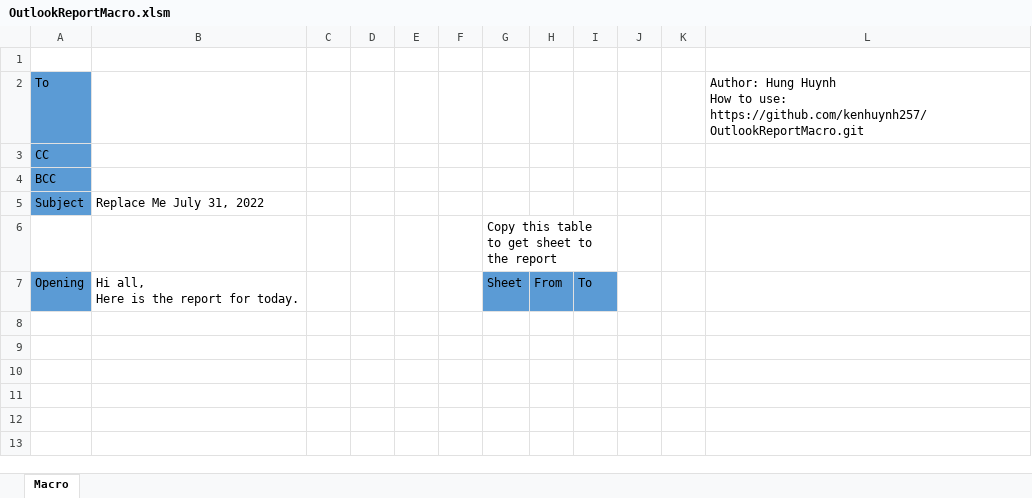
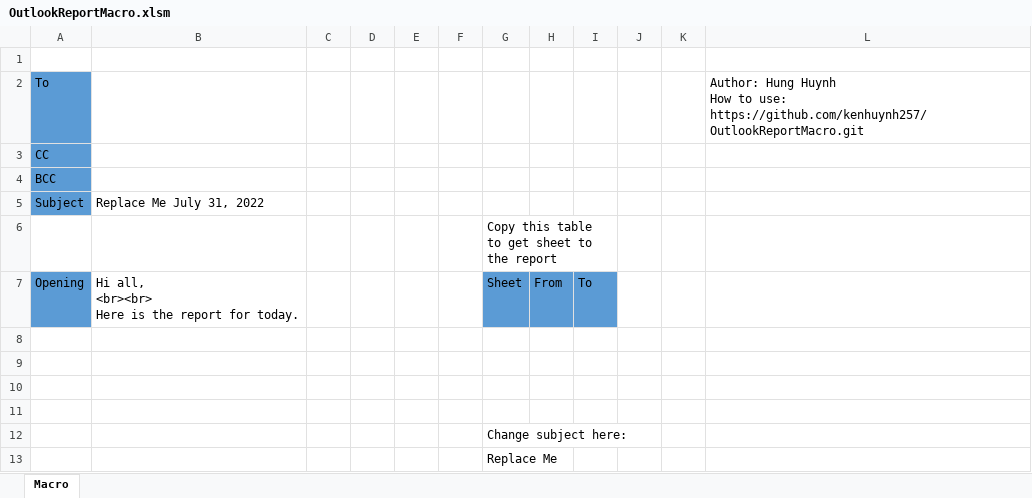
Before and after one commit to kenhuynh257/OutlookReportMacro, an Excel workbook: OutlookReportMacro.xlsm, sheet Macro, drawn as a sheet; values as stored, in another font and other column widths than the file's, no borders; charts and pictures not drawn; ↵ is a line break in a cell; the diff names each change by its address in the sheet, - before the commit and + after, or states it on an @@ line.

Commit message:
Update opening location value in vba

```diff
--- a/OutlookReportMacro.xlsm (sheet Macro)
+++ b/OutlookReportMacro.xlsm (sheet Macro)
-B7: Hi all, ↵ Here is the report for today.
+B7: Hi all, ↵ <br><br> ↵ Here is the report for today.
+row 8: (empty)
+row 9: (empty)
+row 10: (empty)
+row 11: (empty)
+row 12:  |  |  |  |  |  | Change subject here:
+row 13:  |  |  |  |  |  | Replace Me
```
Also changed, not shown: charts or pictures.
